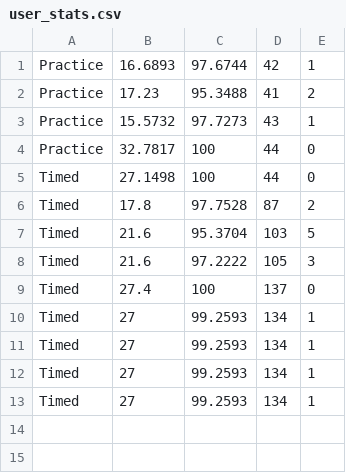
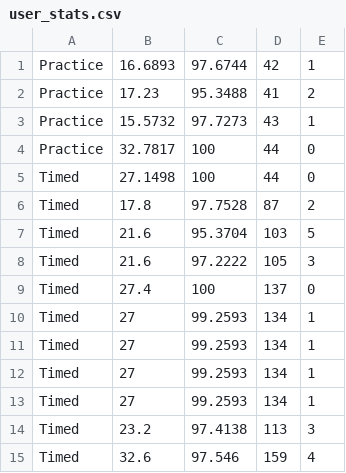
Before and after one commit to tejal691/OOPS-CP, a CSV file: user_stats.csv, drawn as a sheet; the diff names each change by its address in the sheet, - before the commit and + after, or states it on an @@ line.

```diff
--- a/user_stats.csv
+++ b/user_stats.csv
+row 14: Timed | 23.2 | 97.4138 | 113 | 3
+row 15: Timed | 32.6 | 97.546 | 159 | 4
```
Also changed, not shown: 2 other files.
